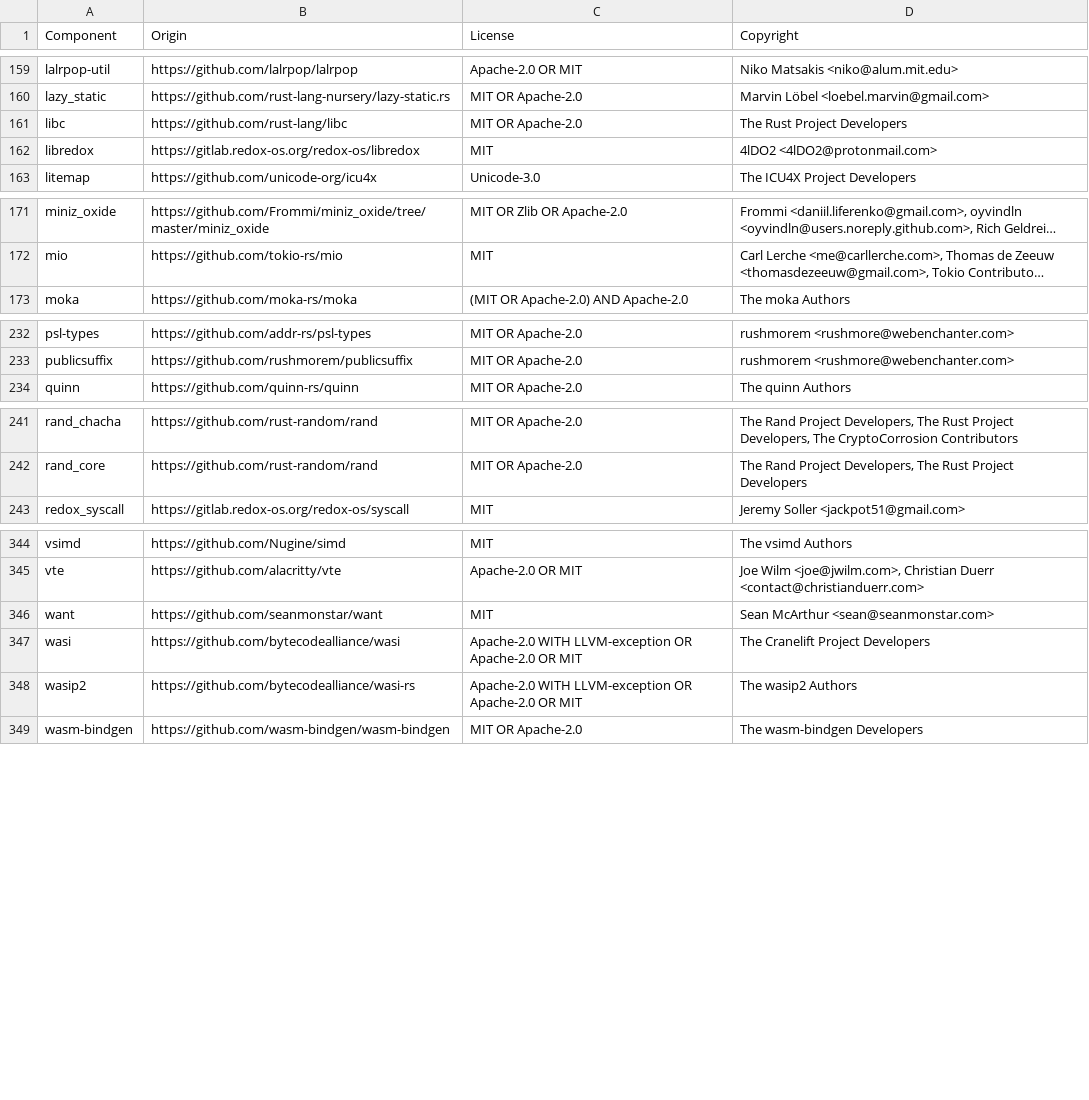
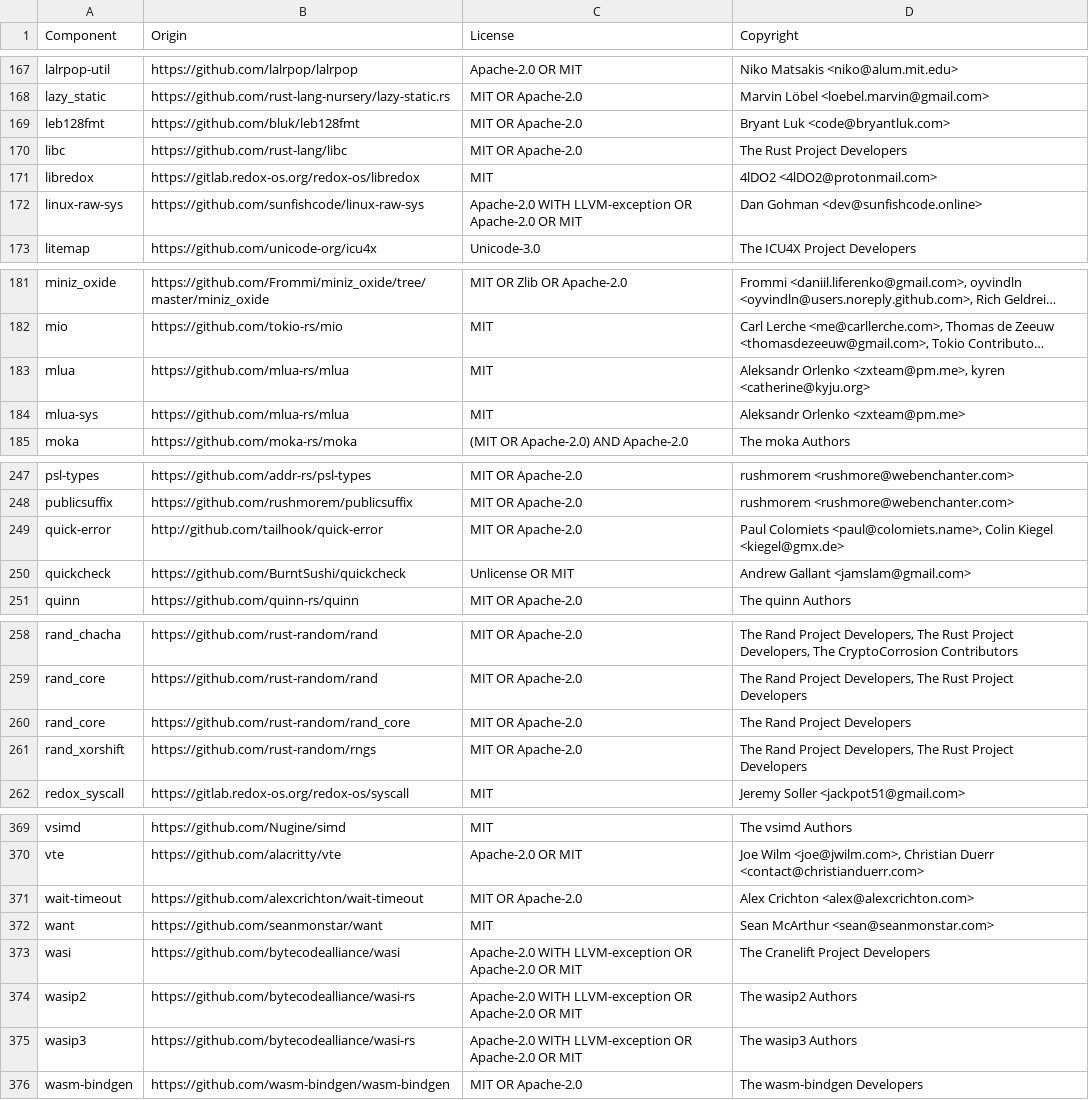
Before and after one commit to vectordotdev/vrl, a CSV file: LICENSE-3rdparty.csv, drawn as a sheet; only a part is shown, gaps mark what is left out; long unchanged cells end in …; the diff covers the shown part only; the diff names each change by its address in the sheet, - before the commit and + after, or states it on an @@ line.

```diff
--- a/LICENSE-3rdparty.csv
+++ b/LICENSE-3rdparty.csv
+row 169: leb128fmt | https://github.com/bluk/leb128fmt | MIT OR Apache-2.0 | Bryant Luk <code@bryantluk.com>
+row 172: linux-raw-sys | https://github.com/sunfishcode/linux-raw-sys | Apache-2.0 WITH LLVM-exception OR Apache-2.0 OR MIT | Dan Gohman <dev@sunfishcode.online>
+row 183: mlua | https://github.com/mlua-rs/mlua | MIT | Aleksandr Orlenko <zxteam@pm.me>, kyren <catherine@kyju.org>
+row 184: mlua-sys | https://github.com/mlua-rs/mlua | MIT | Aleksandr Orlenko <zxteam@pm.me>
+row 249: quick-error | http://github.com/tailhook/quick-error | MIT OR Apache-2.0 | Paul Colomiets <paul@colomiets.name>, Colin Kiegel <kiegel@gmx.de>
+row 250: quickcheck | https://github.com/BurntSushi/quickcheck | Unlicense OR MIT | Andrew Gallant <jamslam@gmail.com>
+row 260: rand_core | https://github.com/rust-random/rand_core | MIT OR Apache-2.0 | The Rand Project Developers
+row 261: rand_xorshift | https://github.com/rust-random/rngs | MIT OR Apache-2.0 | The Rand Project Developers, The Rust Project Developers
+row 371: wait-timeout | https://github.com/alexcrichton/wait-timeout | MIT OR Apache-2.0 | Alex Crichton <alex@alexcrichton.com>
+row 375: wasip3 | https://github.com/bytecodealliance/wasi-rs | Apache-2.0 WITH LLVM-exception OR Apache-2.0 OR MIT | The wasip3 Authors
```
Also changed, not shown: 25 added rows elsewhere in this file.
